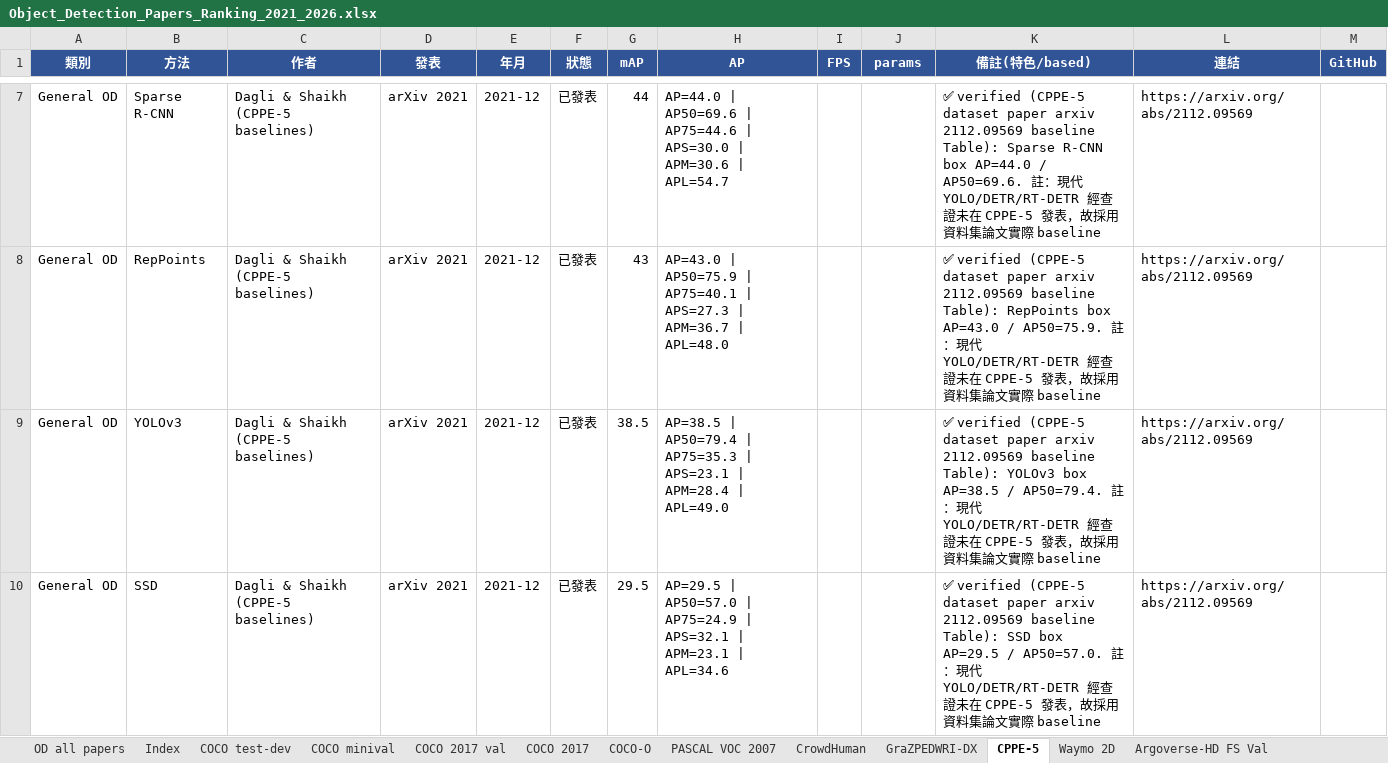
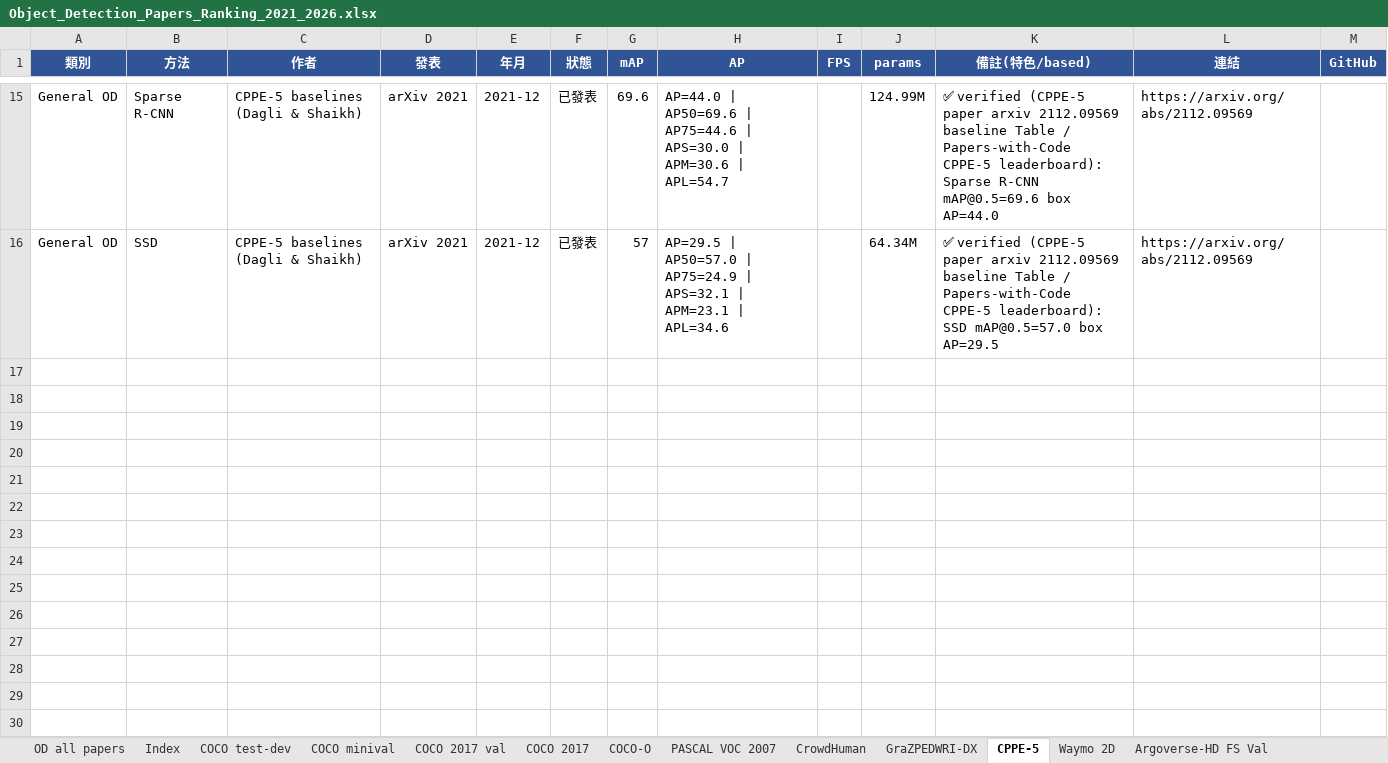
Before and after one commit to 112378074/NTUT-IVI-Lab--SOTA-Literature-Viewer, an Excel workbook: Object_Detection_Papers_Ranking_2021_2026.xlsx, sheet CPPE-5, drawn as a sheet; only a part is shown, gaps mark what is left out; values as stored, in another font and other column widths than the file's, no borders; removed rows and columns are numbered as before the commit, all else as after; the diff covers the shown part only; the diff names each change by its address in the sheet, - before the commit and + after, or states it on an @@ line.

Commit message:
CPPE-5: add 6 missing paper baselines (Double Heads/DCN/Empirical Attention/RegNet/FSAF/VarifocalNet) -> 15 methods w/ full 6-metric + params; default-sort by primary metric (AP50 for CPPE-5, matching Papers-with-Code leaderboard)
- odDefaultMetricKey: dataset whose primary is mAP@0.5 defaults to AP50 column, else box AP
- verified via Preview: 15 rows, AP50-sorted, matches PwC CPPE-5 leaderboard exactly (Double Heads 87.3 #1)

```diff
--- a/Object_Detection_Papers_Ranking_2021_2026.xlsx (sheet CPPE-5)
+++ b/Object_Detection_Papers_Ranking_2021_2026.xlsx (sheet CPPE-5)
-C15 (作者): Dagli & Shaikh (CPPE-5 baselines)
+C15 (作者): CPPE-5 baselines (Dagli & Shaikh)
-G15 (mAP): 44
+G15 (mAP): 69.6
-J15 (params): (empty)
+J15 (params): 124.99M
-K15 (備註(特色/based)): …verified (CPPE-5 dataset paper arxiv 2112.09569 baseline Table): Sparse R-CNN box AP=44.0 / AP50=69.6. 註：現代 YOLO/DETR/RT-DETR 經查證未在 CPPE-5 發表，故採用資料集論文實際 baseline
+K15 (備註(特色/based)): …verified (CPPE-5 paper arxiv 2112.09569 baseline Table / Papers-with-Code CPPE-5 leaderboard): Sparse R-CNN mAP@0.5=69.6 box AP=44.0
-row 8: General OD | RepPoints | Dagli & Shaikh (CPPE-5 baselines) | arXiv 2021 | 2021-12 | 已發表 | 43 | AP=43.0 | AP50=75.9 | AP75=40.1 | APS=27.3 | APM=36.7 | APL=48.0 |  |  | ✅ verified (CPPE-5 dataset paper arxiv 2112.09569 baseline Table): RepPoints box AP=43.0 / AP50=75.9. 註：現代 YOLO/DETR/RT-DETR 經查證未在 CPPE-5 發表，故採用資料集論文實際 baseline | https://arxiv.org/abs/2112.09569
-row 9: General OD | YOLOv3 | Dagli & Shaikh (CPPE-5 baselines) | arXiv 2021 | 2021-12 | 已發表 | 38.5 | AP=38.5 | AP50=79.4 | AP75=35.3 | APS=23.1 | APM=28.4 | APL=49.0 |  |  | ✅ verified (CPPE-5 dataset paper arxiv 2112.09569 baseline Table): YOLOv3 box AP=38.5 / AP50=79.4. 註：現代 YOLO/DETR/RT-DETR 經查證未在 CPPE-5 發表，故採用資料集論文實際 baseline | https://arxiv.org/abs/2112.09569
-C16 (作者): Dagli & Shaikh (CPPE-5 baselines)
+C16 (作者): CPPE-5 baselines (Dagli & Shaikh)
-G16 (mAP): 29.5
+G16 (mAP): 57
-J16 (params): (empty)
+J16 (params): 64.34M
-K16 (備註(特色/based)): …verified (CPPE-5 dataset paper arxiv 2112.09569 baseline Table): SSD box AP=29.5 / AP50=57.0. 註：現代 YOLO/DETR/RT-DETR 經查證未在 CPPE-5 發表，故採用資料集論文實際 baseline
+K16 (備註(特色/based)): …verified (CPPE-5 paper arxiv 2112.09569 baseline Table / Papers-with-Code CPPE-5 leaderboard): SSD mAP@0.5=57.0 box AP=29.5
```
Also changed, not shown: 8 added rows and 24 edited cells elsewhere in this sheet, 2 other files.
